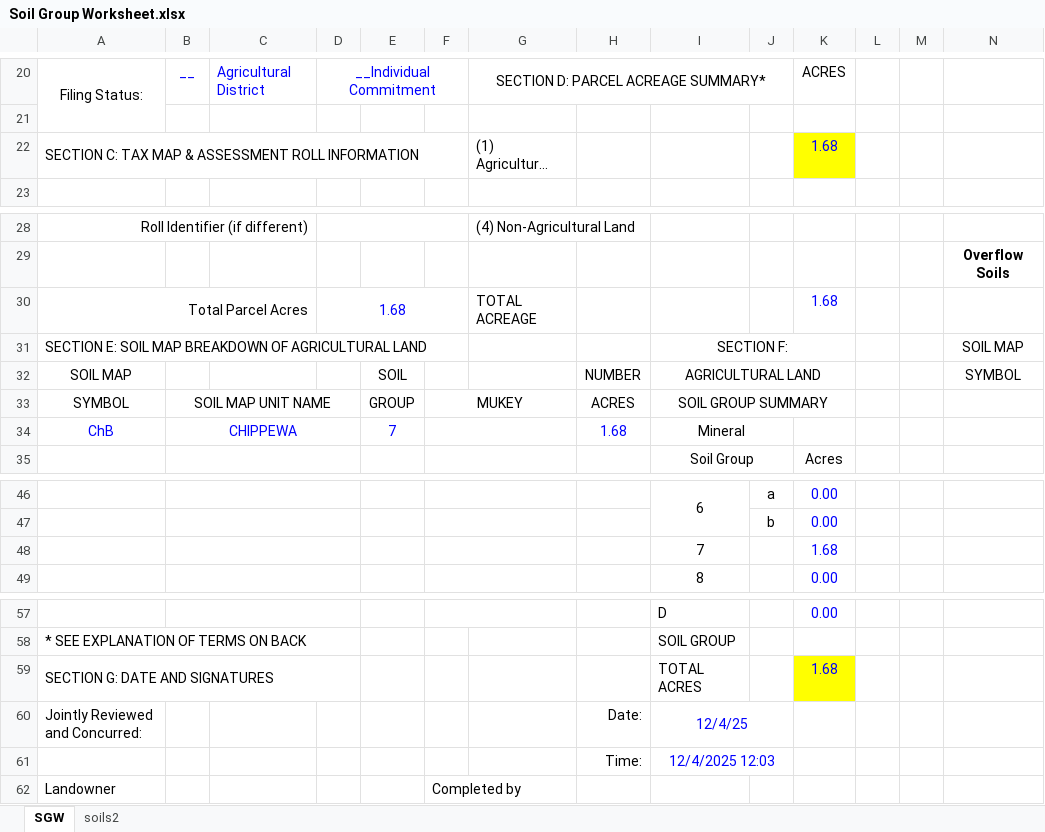
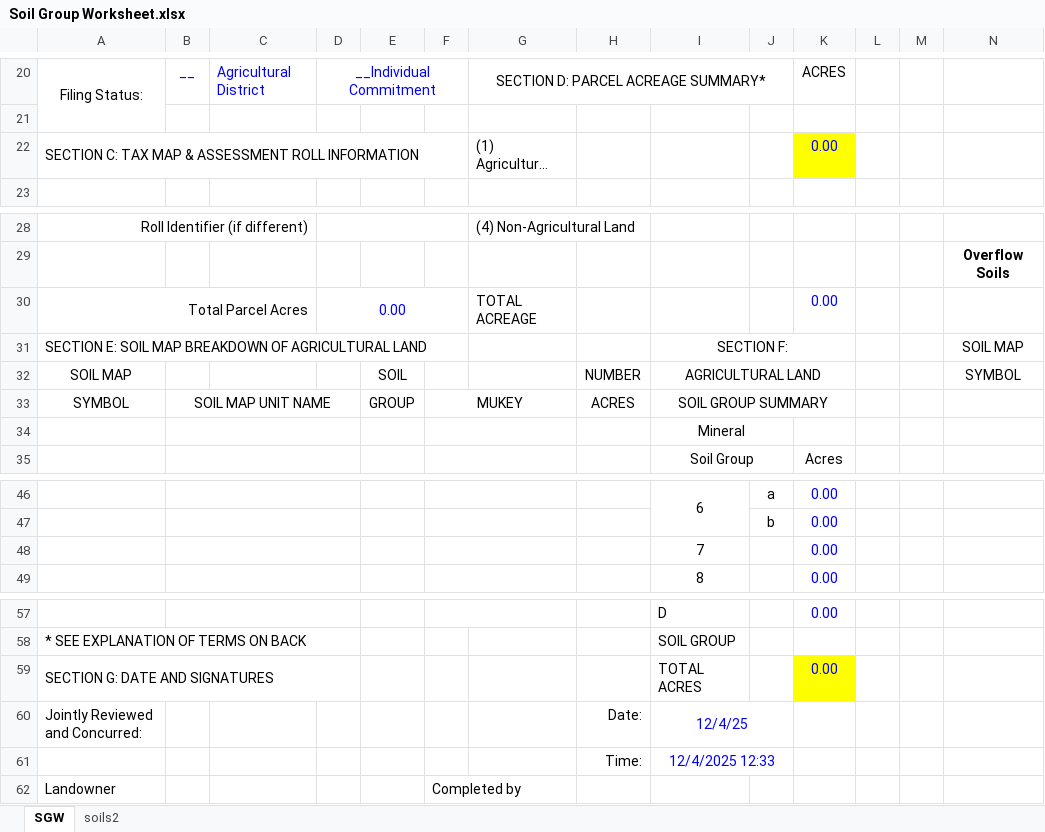
Before and after one commit to bcmertz/SWCD-Tools, an Excel workbook: assets/Soil Group Worksheet.xlsx, sheet SGW, drawn as a sheet; only a part is shown, gaps mark what is left out; long unchanged cells end in …; values as stored, in another font and other column widths than the file's, no borders; charts and pictures and conditional formats not drawn; removed rows and columns are numbered as before the commit, all else as after; rows hold the shown columns only; the diff names each change by its address in the sheet, - before the commit and + after, or states it on an @@ line.

Commit message:
pull correct msg from mukey

```diff
--- a/assets/Soil Group Worksheet.xlsx (sheet SGW)
+++ b/assets/Soil Group Worksheet.xlsx (sheet SGW)
-K22: 1.68
+K22: 0.00
-D30: 1.68
+D30: 0.00
-K30: 1.68
+K30: 0.00
-row 34: ChB | CHIPPEWA |  |  | 7 |  |  | 1.68 | Mineral
+row 34:  |  |  |  |  |  |  |  | Mineral
-K48: 1.68
+K48: 0.00
-K59: 1.68
+K59: 0.00
-I61: 12/4/2025 12:03
+I61: 12/4/2025 12:33
```
Also changed, not shown: sheet soils2, formulas that keep their value.
